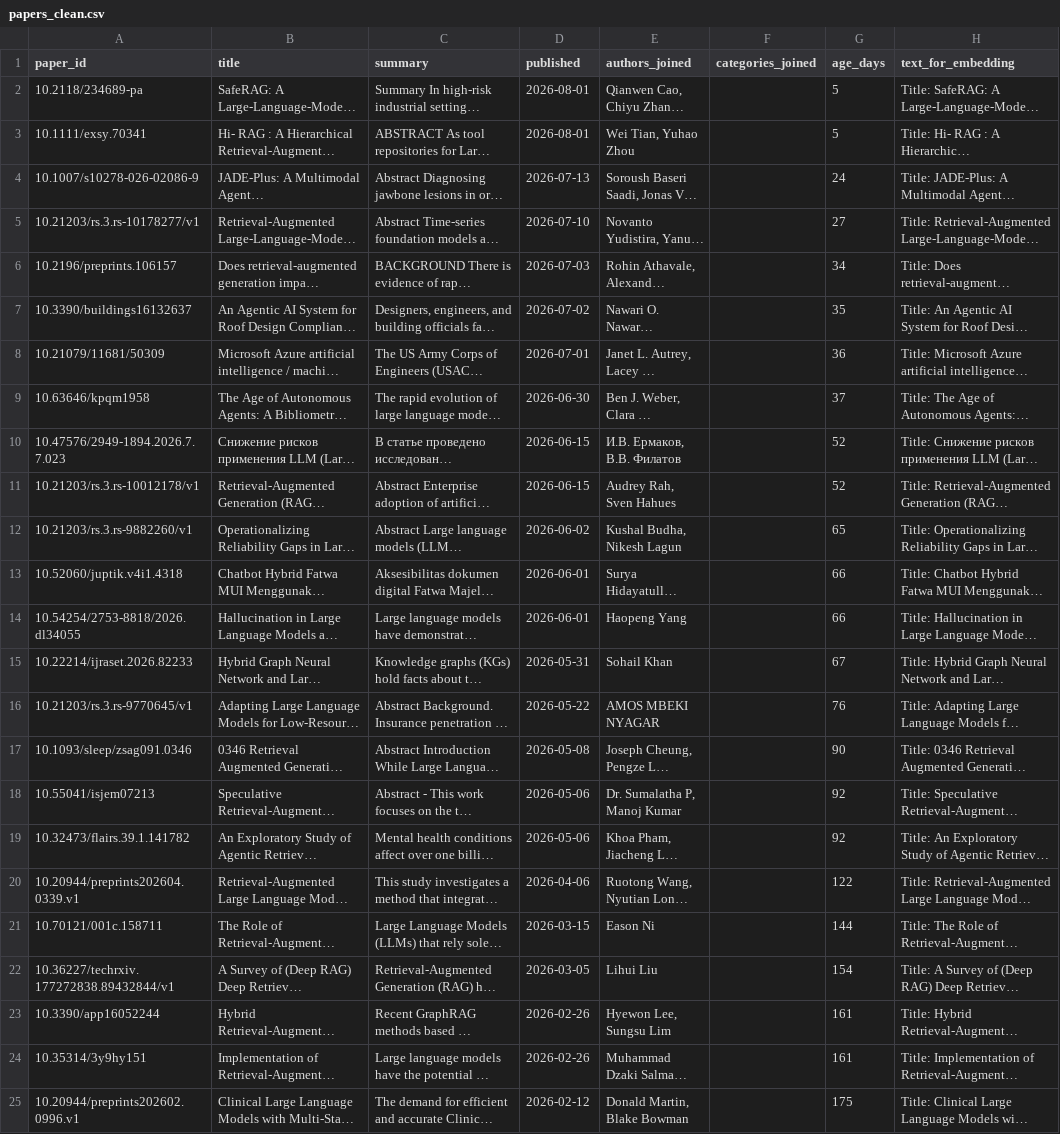
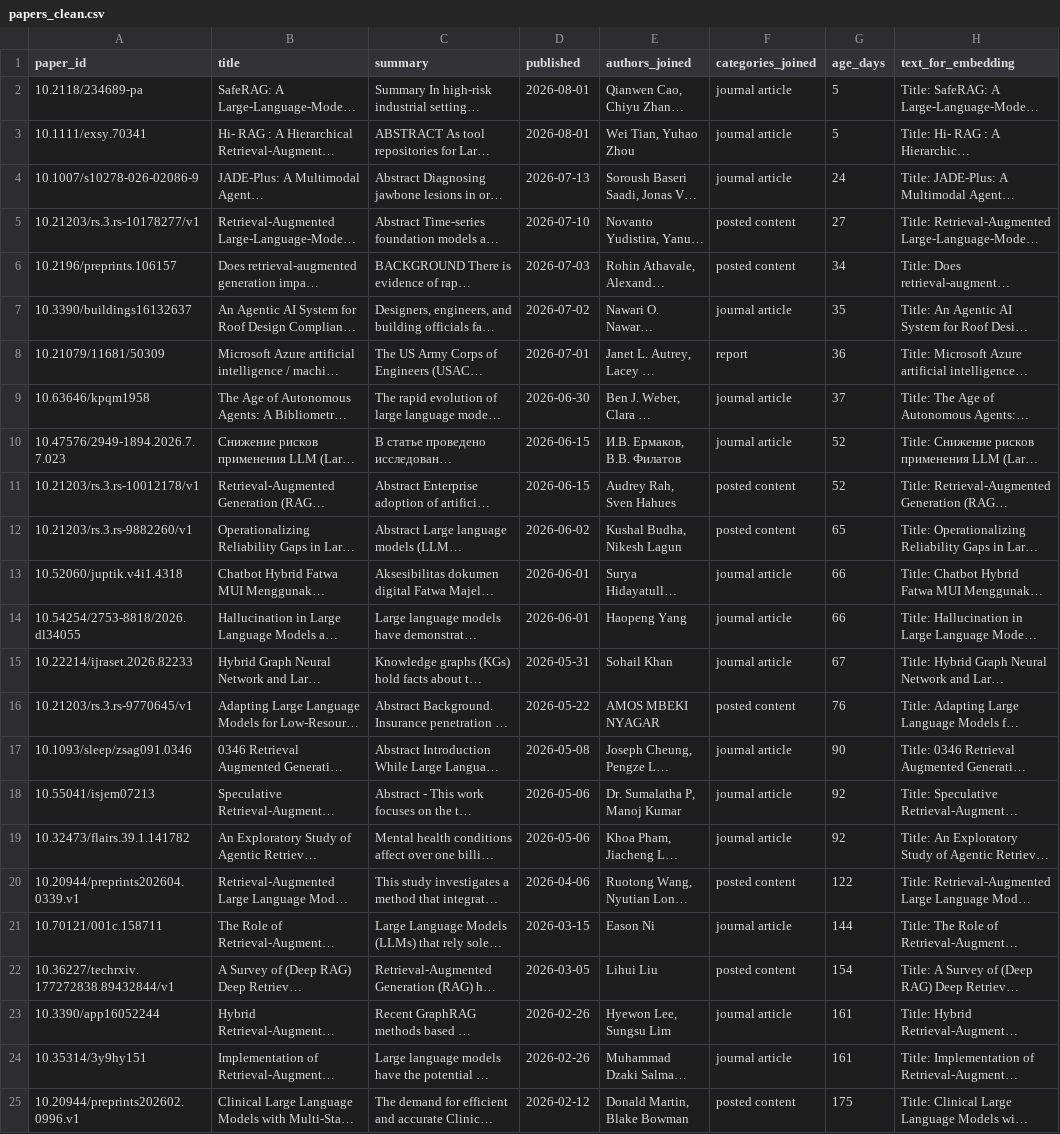
Before and after one commit to manhnguyenai42e/K3_Day10_Data-Pipeline-Data-Observability, a CSV file: data/clean/papers_clean.csv, drawn as a sheet; only a part is shown; long unchanged cells end in …; the diff names each change by its address in the sheet, - before the commit and + after, or states it on an @@ line.

Commit message:
C3: data observability, reporting, va baseline pipeline (phase1)
- quality.py: completeness/uniqueness/validity/freshness checks + freshness report
- reporting.py: markdown report cho baseline va (extended) 3-way comparison
- phase1.py: ghep end-to-end ingest -> clean -> index -> evaluate -> report
- Fix: crossref.py fallback categories tu Crossref `type` khi `subject` rong
  (tranh cau hoi eval co ground_truth rong/NaN)
- Baseline evidence: retrieval_hit_rate=1.00, mean_token_f1=1.00, quality PASS, freshness fresh

```diff
--- a/data/clean/papers_clean.csv
+++ b/data/clean/papers_clean.csv
-F2:F4 (categories_joined): (empty)
+F2:F4 (categories_joined): journal article
-F5:F6 (categories_joined): (empty)
+F5:F6 (categories_joined): posted content
-F7 (categories_joined): (empty)
+F7 (categories_joined): journal article
-F8 (categories_joined): (empty)
+F8 (categories_joined): report
-F9:F10 (categories_joined): (empty)
+F9:F10 (categories_joined): journal article
-F11:F12 (categories_joined): (empty)
+F11:F12 (categories_joined): posted content
-F13:F15 (categories_joined): (empty)
+F13:F15 (categories_joined): journal article
-F16 (categories_joined): (empty)
+F16 (categories_joined): posted content
-F17:F19 (categories_joined): (empty)
+F17:F19 (categories_joined): journal article
-F20 (categories_joined): (empty)
+F20 (categories_joined): posted content
-F21 (categories_joined): (empty)
+F21 (categories_joined): journal article
-F22 (categories_joined): (empty)
+F22 (categories_joined): posted content
-F23:F24 (categories_joined): (empty)
+F23:F24 (categories_joined): journal article
-F25 (categories_joined): (empty)
+F25 (categories_joined): posted content
```
Also changed, not shown: 14 other files.
